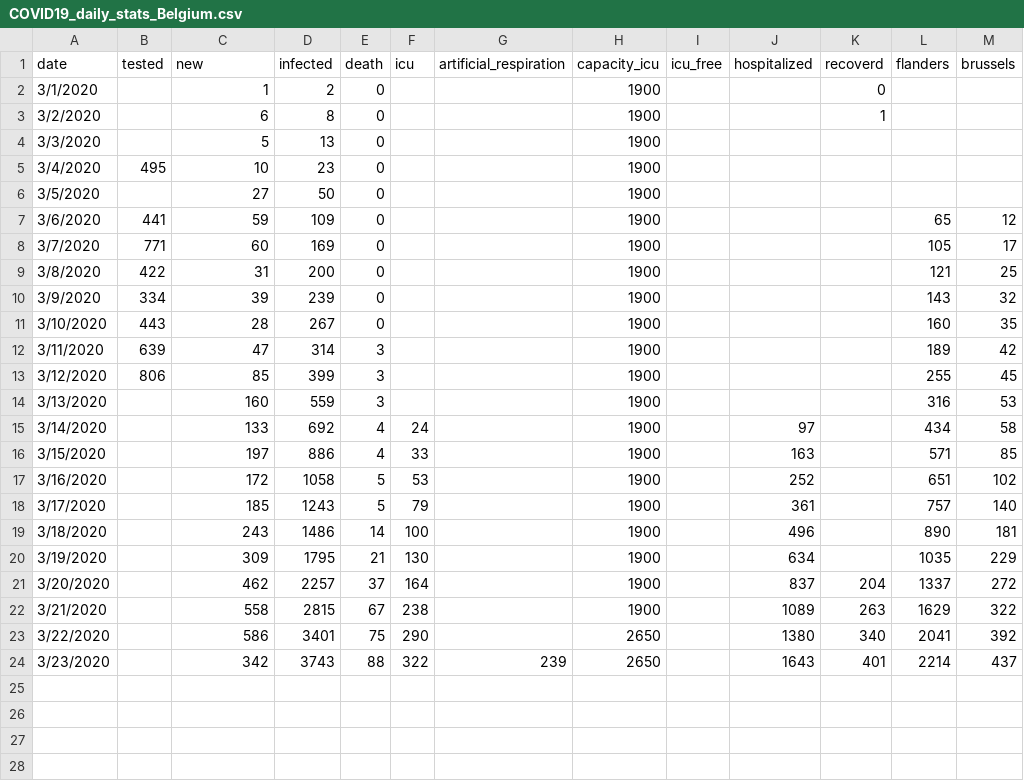
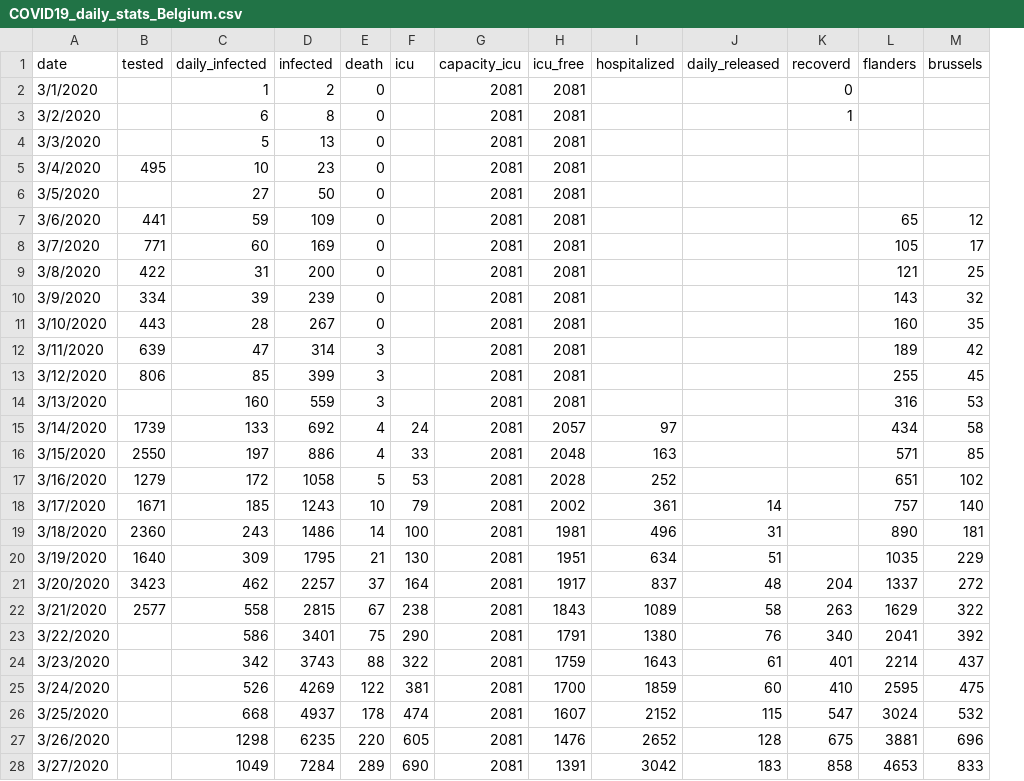
Before and after one commit to MakeInBelgium/corona-data, a CSV file: data/timeseries/COVID19_daily_stats_Belgium.csv, drawn as a sheet; only a part is shown; removed rows and columns are numbered as before the commit, all else as after; rows hold the shown columns only; the diff names each change by its address in the sheet, - before the commit and + after, or states it on an @@ line.

Commit message:
Update data

```diff
--- a/data/timeseries/COVID19_daily_stats_Belgium.csv
+++ b/data/timeseries/COVID19_daily_stats_Belgium.csv
-column G (artificial_respiration), row 24: 239
+column J (daily_released), rows 18-24: 14 | 31 | 51 | 48 | 58 | 76 | 61
-C1: new
+C1: daily_infected
-G2:G22 (capacity_icu): 1900
+G2:G22 (capacity_icu): 2081
-H2:H14 (icu_free): (empty)
+H2:H14 (icu_free): 2081
-B15 (tested): (empty)
+B15 (tested): 1739
-H15 (icu_free): (empty)
+H15 (icu_free): 2057
-B16 (tested): (empty)
+B16 (tested): 2550
-H16 (icu_free): (empty)
+H16 (icu_free): 2048
-B17 (tested): (empty)
+B17 (tested): 1279
-H17 (icu_free): (empty)
+H17 (icu_free): 2028
-B18 (tested): (empty)
+B18 (tested): 1671
-E18 (death): 5
+E18 (death): 10
-H18 (icu_free): (empty)
+H18 (icu_free): 2002
-B19 (tested): (empty)
+B19 (tested): 2360
-H19 (icu_free): (empty)
+H19 (icu_free): 1981
-B20 (tested): (empty)
+B20 (tested): 1640
-H20 (icu_free): (empty)
+H20 (icu_free): 1951
-B21 (tested): (empty)
+B21 (tested): 3423
-H21 (icu_free): (empty)
+H21 (icu_free): 1917
-B22 (tested): (empty)
+B22 (tested): 2577
-H22 (icu_free): (empty)
+H22 (icu_free): 1843
-G23:G24 (capacity_icu): 2650
+G23:G24 (capacity_icu): 2081
-H23 (icu_free): (empty)
+H23 (icu_free): 1791
-H24 (icu_free): (empty)
+H24 (icu_free): 1759
+row 25: 3/24/2020 |  | 526 | 4269 | 122 | 381 | 2081 | 1700 | 1859 | 60 | 410 | 2595 | 475
+row 26: 3/25/2020 |  | 668 | 4937 | 178 | 474 | 2081 | 1607 | 2152 | 115 | 547 | 3024 | 532
+row 27: 3/26/2020 |  | 1298 | 6235 | 220 | 605 | 2081 | 1476 | 2652 | 128 | 675 | 3881 | 696
+row 28: 3/27/2020 |  | 1049 | 7284 | 289 | 690 | 2081 | 1391 | 3042 | 183 | 858 | 4653 | 833
```
